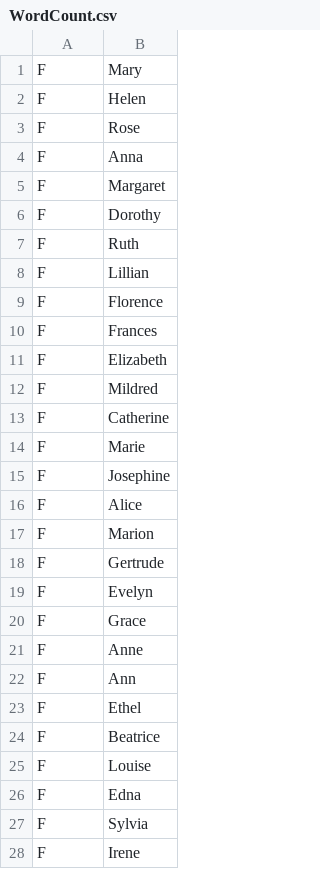
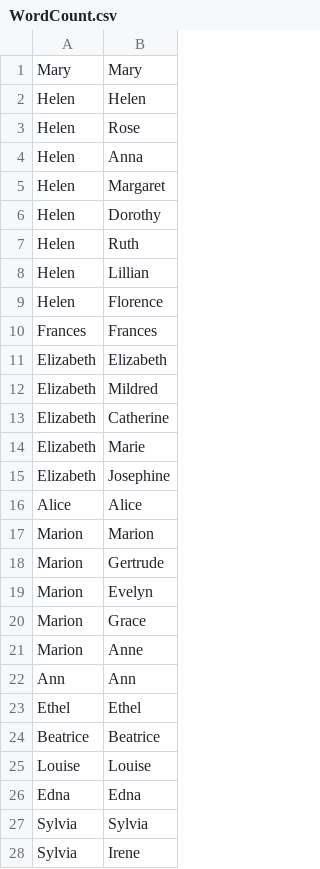
Before and after one commit to venkatram64/spark-streaming, a CSV file: WordCount.csv, drawn as a sheet; only a part is shown; the diff covers the shown part only.

```diff
--- a/WordCount.csv
+++ b/WordCount.csv
@@ -1,28 +1,28 @@
-F,Mary
-F,Helen
-F,Rose
-F,Anna
-F,Margaret
-F,Dorothy
-F,Ruth
-F,Lillian
-F,Florence
-F,Frances
-F,Elizabeth
-F,Mildred
-F,Catherine
-F,Marie
-F,Josephine
-F,Alice
-F,Marion
-F,Gertrude
-F,Evelyn
-F,Grace
-F,Anne
-F,Ann
-F,Ethel
-F,Beatrice
-F,Louise
-F,Edna
-F,Sylvia
-F,Irene
+Mary,Mary
+Helen,Helen
+Helen,Rose
+Helen,Anna
+Helen,Margaret
+Helen,Dorothy
+Helen,Ruth
+Helen,Lillian
+Helen,Florence
+Frances,Frances
+Elizabeth,Elizabeth
+Elizabeth,Mildred
+Elizabeth,Catherine
+Elizabeth,Marie
+Elizabeth,Josephine
+Alice,Alice
+Marion,Marion
+Marion,Gertrude
+Marion,Evelyn
+Marion,Grace
+Marion,Anne
+Ann,Ann
+Ethel,Ethel
+Beatrice,Beatrice
+Louise,Louise
+Edna,Edna
+Sylvia,Sylvia
+Sylvia,Irene
```
Also changed, not shown: 11 edited cells elsewhere in this file, 4 other files.
